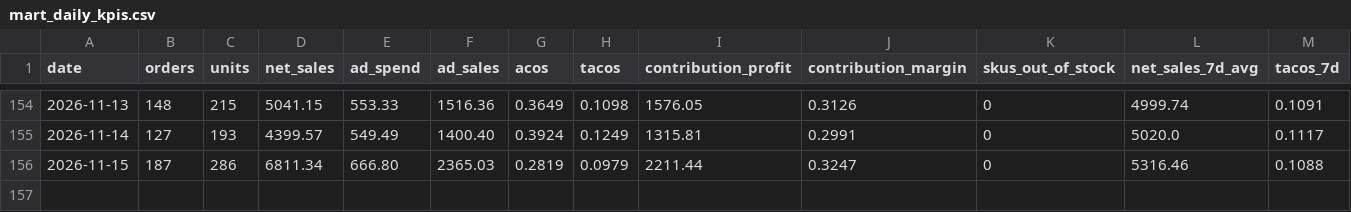
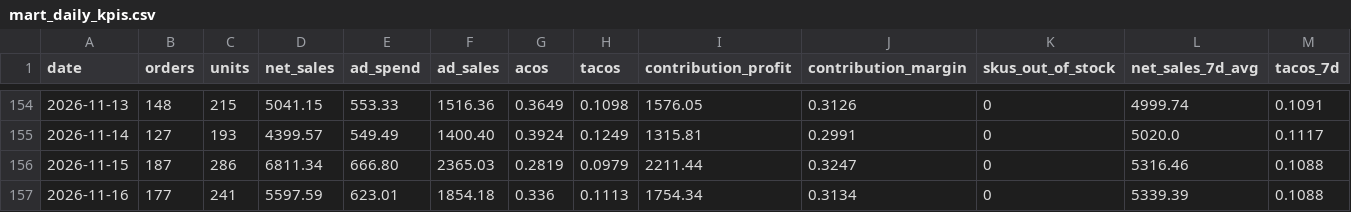
Before and after one commit to Ashleysdata/amazon_seller_analytics, a CSV file: data/marts/mart_daily_kpis.csv, drawn as a sheet; only a part is shown, gaps mark what is left out.

```diff
--- a/data/marts/mart_daily_kpis.csv
+++ b/data/marts/mart_daily_kpis.csv
@@ -156 +156,2 @@ date,orders,units,net_sales,ad_spend,ad_sales,acos,tacos,contribution_profit,con
 2026-11-15,187,286,6811.34,666.80,2365.03,0.2819,0.0979,2211.44,0.3247,0,5316.46,0.1088
+2026-11-16,177,241,5597.59,623.01,1854.18,0.336,0.1113,1754.34,0.3134,0,5339.39,0.1088
```
Also changed, not shown: data/marts/fct_daily_sku.csv, data/marts/mart_campaign_actions.csv, 7 other files.
